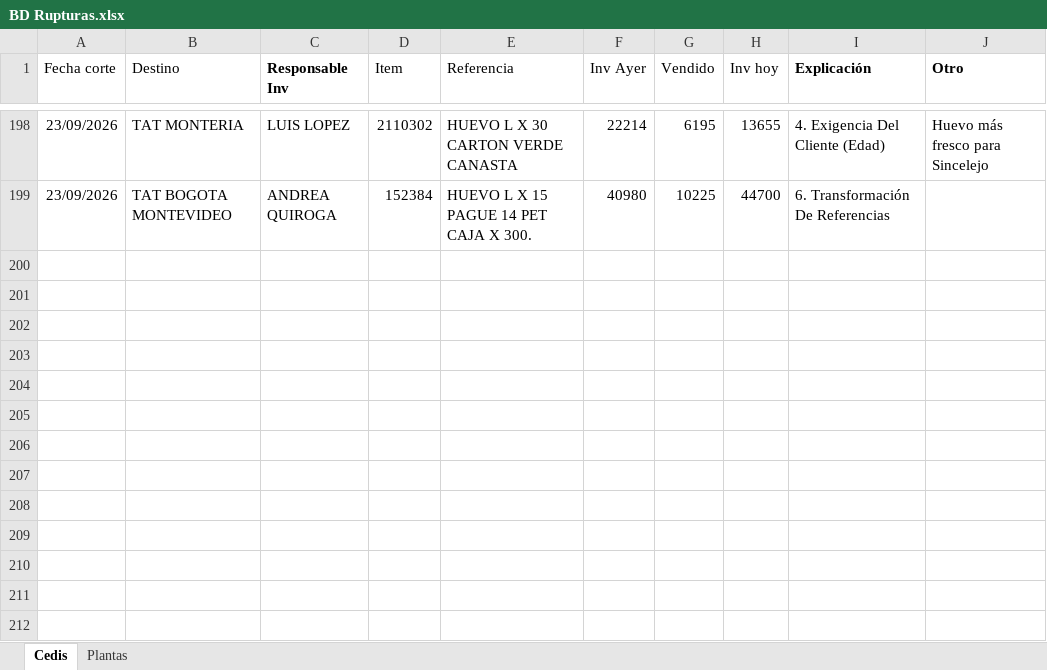
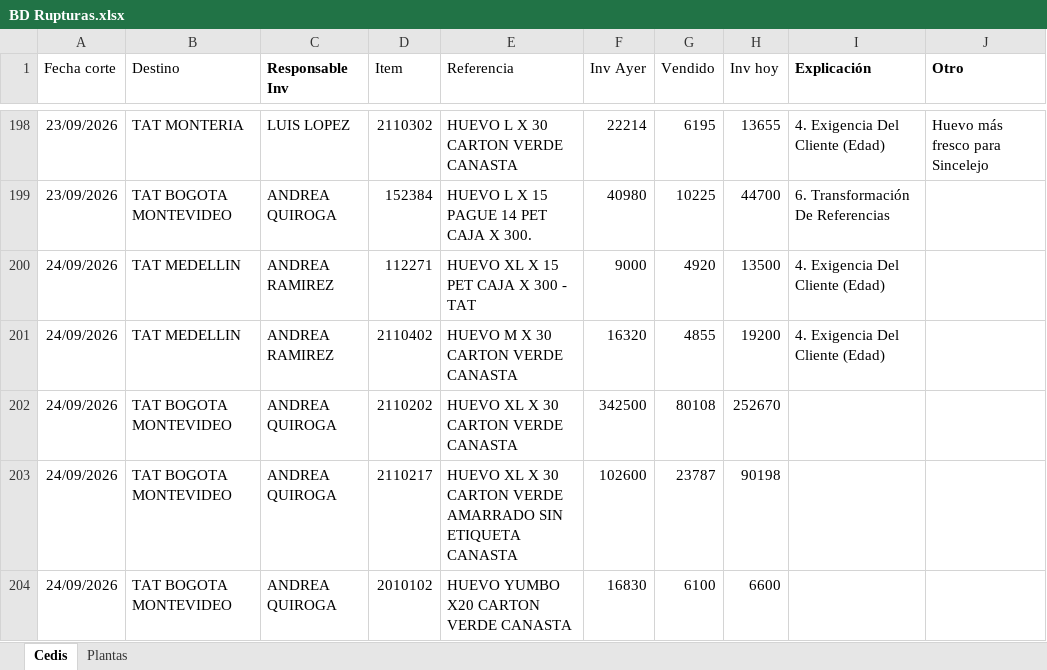
Before and after one commit to CamiVargas25/Inventarios, an Excel workbook: BD Rupturas.xlsx, sheet Cedis, drawn as a sheet; only a part is shown, gaps mark what is left out; values as stored, in another font and other column widths than the file's, no borders; charts and pictures and table styles not drawn; the diff names each change by its address in the sheet, - before the commit and + after, or states it on an @@ line.

```diff
--- a/BD Rupturas.xlsx (sheet Cedis)
+++ b/BD Rupturas.xlsx (sheet Cedis)
+row 200: 24/09/2026 | TAT MEDELLIN | ANDREA RAMIREZ | 112271 | HUEVO XL X 15 PET CAJA X 300 - TAT | 9000 | 4920 | 13500 | 4. Exigencia Del Cliente (Edad)
+row 201: 24/09/2026 | TAT MEDELLIN | ANDREA RAMIREZ | 2110402 | HUEVO M X 30 CARTON VERDE CANASTA | 16320 | 4855 | 19200 | 4. Exigencia Del Cliente (Edad)
+row 202: 24/09/2026 | TAT BOGOTA MONTEVIDEO | ANDREA QUIROGA | 2110202 | HUEVO XL X 30 CARTON VERDE CANASTA | 342500 | 80108 | 252670
+row 203: 24/09/2026 | TAT BOGOTA MONTEVIDEO | ANDREA QUIROGA | 2110217 | HUEVO XL X 30 CARTON VERDE AMARRADO SIN ETIQUETA CANASTA | 102600 | 23787 | 90198
+row 204: 24/09/2026 | TAT BOGOTA MONTEVIDEO | ANDREA QUIROGA | 2010102 | HUEVO YUMBO X20 CARTON VERDE CANASTA | 16830 | 6100 | 6600
```
Also changed, not shown: sheet Plantas, Inventarios.xlsx, 1 other file.
